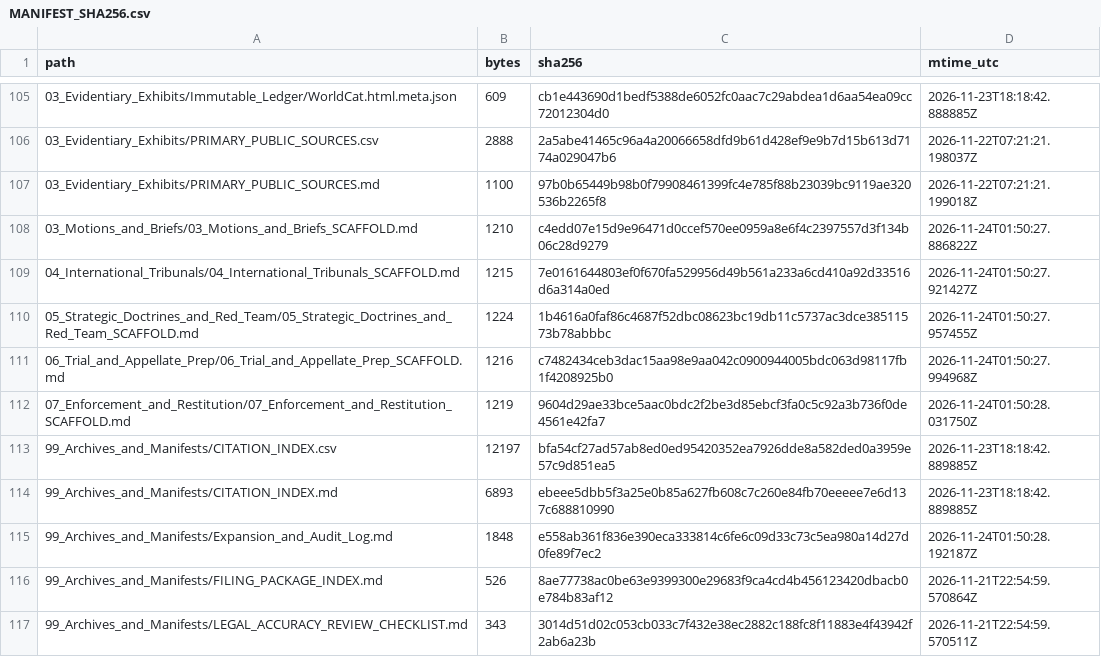
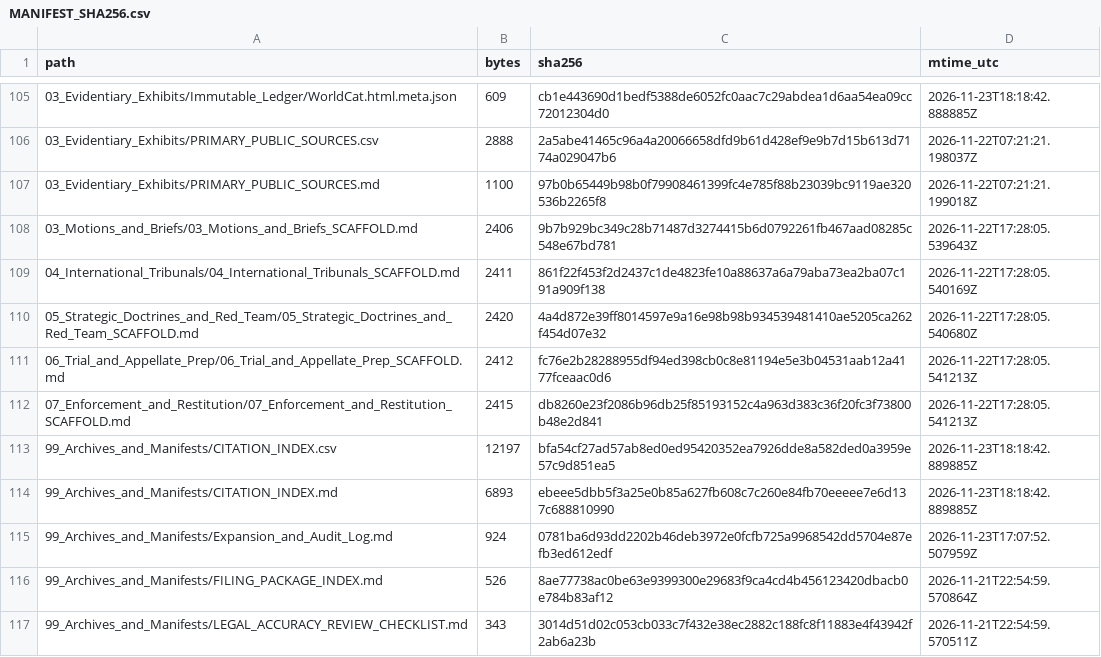
Before and after one commit to GlobalRestitutionAlliance/turtle-island-us-nv-paiute-shoshone-tribe-of-the-fallon-rese-master-litigation, a CSV file: 99_Archives_and_Manifests/MANIFEST_SHA256.csv, drawn as a sheet; only a part is shown, gaps mark what is left out; the diff covers the shown part only.

```diff
--- a/99_Archives_and_Manifests/MANIFEST_SHA256.csv
+++ b/99_Archives_and_Manifests/MANIFEST_SHA256.csv
@@ -107,10 +107,10 @@ path,bytes,sha256,mtime_utc
 03_Evidentiary_Exhibits/PRIMARY_PUBLIC_SOURCES.md,1100,97b0b65449b98b0f79908461399fc4e785f88b23039bc9119ae320536b2265f8,2026-11-22T07:21:21.199018Z
-03_Motions_and_Briefs/03_Motions_and_Briefs_SCAFFOLD.md,1210,c4edd07e15d9e96471d0ccef570ee0959a8e6f4c2397557d3f134b06c28d9279,2026-11-24T01:50:27.886822Z
-04_International_Tribunals/04_International_Tribunals_SCAFFOLD.md,1215,7e0161644803ef0f670fa529956d49b561a233a6cd410a92d33516d6a314a0ed,2026-11-24T01:50:27.921427Z
-05_Strategic_Doctrines_and_Red_Team/05_Strategic_Doctrines_and_Red_Team_SCAFFOLD.md,1224,1b4616a0faf86c4687f52dbc08623bc19db11c5737ac3dce38511573b78abbbc,2026-11-24T01:50:27.957455Z
-06_Trial_and_Appellate_Prep/06_Trial_and_Appellate_Prep_SCAFFOLD.md,1216,c7482434ceb3dac15aa98e9aa042c0900944005bdc063d98117fb1f4208925b0,2026-11-24T01:50:27.994968Z
-07_Enforcement_and_Restitution/07_Enforcement_and_Restitution_SCAFFOLD.md,1219,9604d29ae33bce5aac0bdc2f2be3d85ebcf3fa0c5c92a3b736f0de4561e42fa7,2026-11-24T01:50:28.031750Z
+03_Motions_and_Briefs/03_Motions_and_Briefs_SCAFFOLD.md,2406,9b7b929bc349c28b71487d3274415b6d0792261fb467aad08285c548e67bd781,2026-11-22T17:28:05.539643Z
+04_International_Tribunals/04_International_Tribunals_SCAFFOLD.md,2411,861f22f453f2d2437c1de4823fe10a88637a6a79aba73ea2ba07c191a909f138,2026-11-22T17:28:05.540169Z
+05_Strategic_Doctrines_and_Red_Team/05_Strategic_Doctrines_and_Red_Team_SCAFFOLD.md,2420,4a4d872e39ff8014597e9a16e98b98b934539481410ae5205ca262f454d07e32,2026-11-22T17:28:05.540680Z
+06_Trial_and_Appellate_Prep/06_Trial_and_Appellate_Prep_SCAFFOLD.md,2412,fc76e2b28288955df94ed398cb0c8e81194e5e3b04531aab12a4177fceaac0d6,2026-11-22T17:28:05.541213Z
+07_Enforcement_and_Restitution/07_Enforcement_and_Restitution_SCAFFOLD.md,2415,db8260e23f2086b96db25f85193152c4a963d383c36f20fc3f73800b48e2d841,2026-11-22T17:28:05.541213Z
 99_Archives_and_Manifests/CITATION_INDEX.csv,12197,bfa54cf27ad57ab8ed0ed95420352ea7926dde8a582ded0a3959e57c9d851ea5,2026-11-23T18:18:42.889885Z
 99_Archives_and_Manifests/CITATION_INDEX.md,6893,ebeee5dbb5f3a25e0b85a627fb608c7c260e84fb70eeeee7e6d137c688810990,2026-11-23T18:18:42.889885Z
-99_Archives_and_Manifests/Expansion_and_Audit_Log.md,1848,e558ab361f836e390eca333814c6fe6c09d33c73c5ea980a14d27d0fe89f7ec2,2026-11-24T01:50:28.192187Z
+99_Archives_and_Manifests/Expansion_and_Audit_Log.md,924,0781ba6d93dd2202b46deb3972e0fcfb725a9968542dd5704e87efb3ed612edf,2026-11-23T17:07:52.507959Z
 99_Archives_and_Manifests/FILING_PACKAGE_INDEX.md,526,8ae77738ac0be63e9399300e29683f9ca4cd4b456123420dbacb0e784b83af12,2026-11-21T22:54:59.570864Z
```
Also changed, not shown: 92 edited cells elsewhere in this file, 37 other files.
